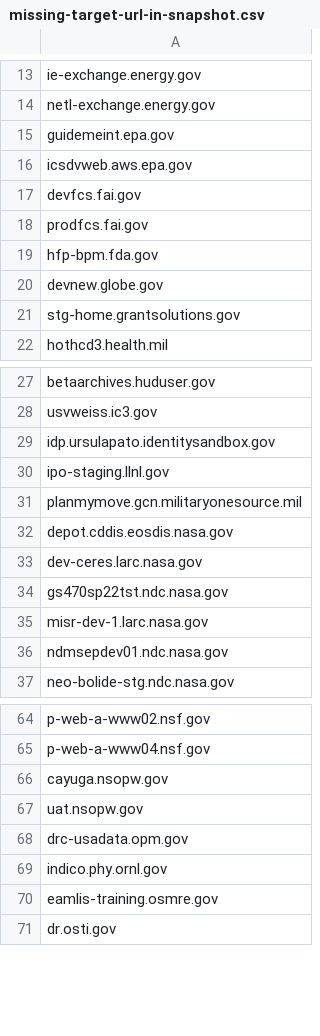
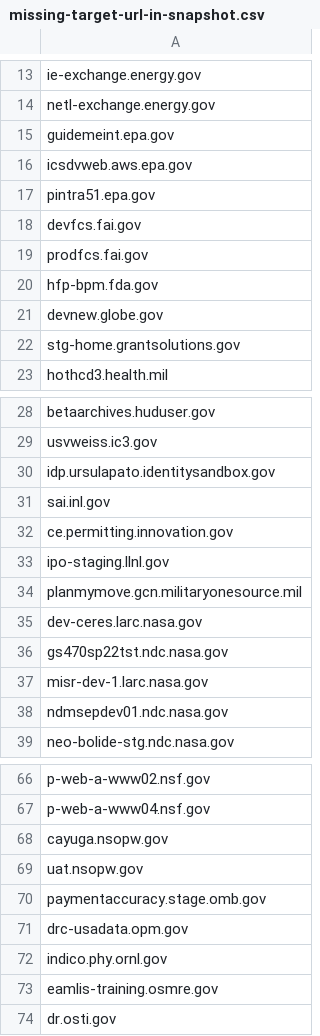
Before and after one commit to arpitjain099/site-scanning-analysis, a CSV file: reports/missing-target-url-in-snapshot.csv, drawn as a sheet; only a part is shown, gaps mark what is left out.

```diff
--- a/reports/missing-target-url-in-snapshot.csv
+++ b/reports/missing-target-url-in-snapshot.csv
@@ -16,2 +16,3 @@ guidemeint.epa.gov
 icsdvweb.aws.epa.gov
+pintra51.epa.gov
 devfcs.fai.gov
@@ -29,5 +30,6 @@ usvweiss.ic3.gov
 idp.ursulapato.identitysandbox.gov
+sai.inl.gov
+ce.permitting.innovation.gov
 ipo-staging.llnl.gov
 planmymove.gcn.militaryonesource.mil
-depot.cddis.eosdis.nasa.gov
 dev-ceres.larc.nasa.gov
@@ -67,2 +69,3 @@ cayuga.nsopw.gov
 uat.nsopw.gov
+paymentaccuracy.stage.omb.gov
 drc-usadata.opm.gov
```
